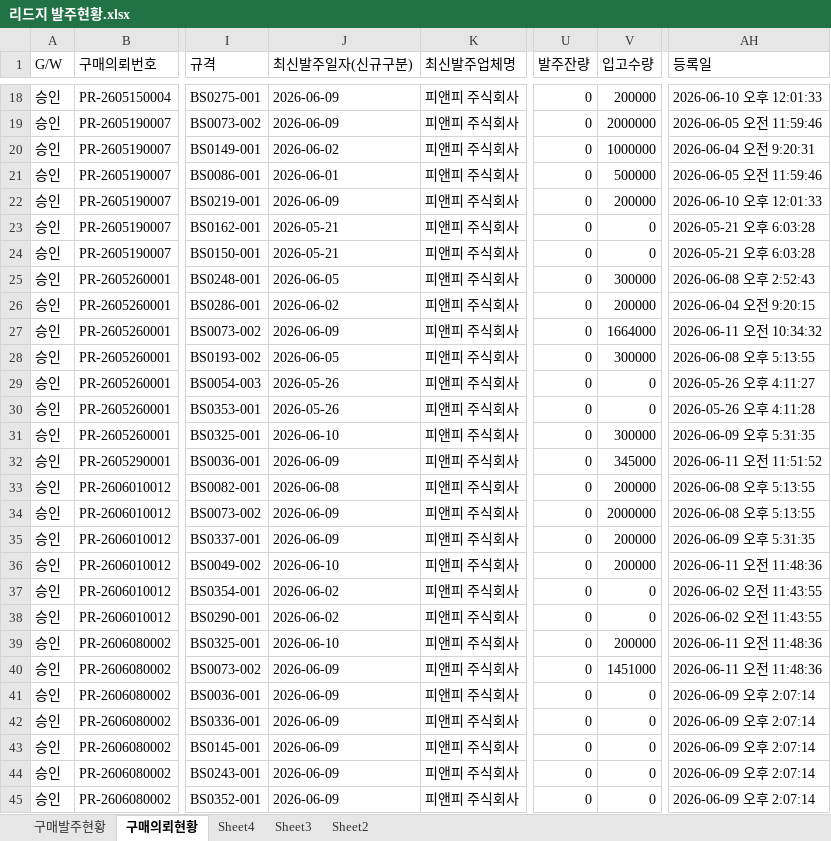
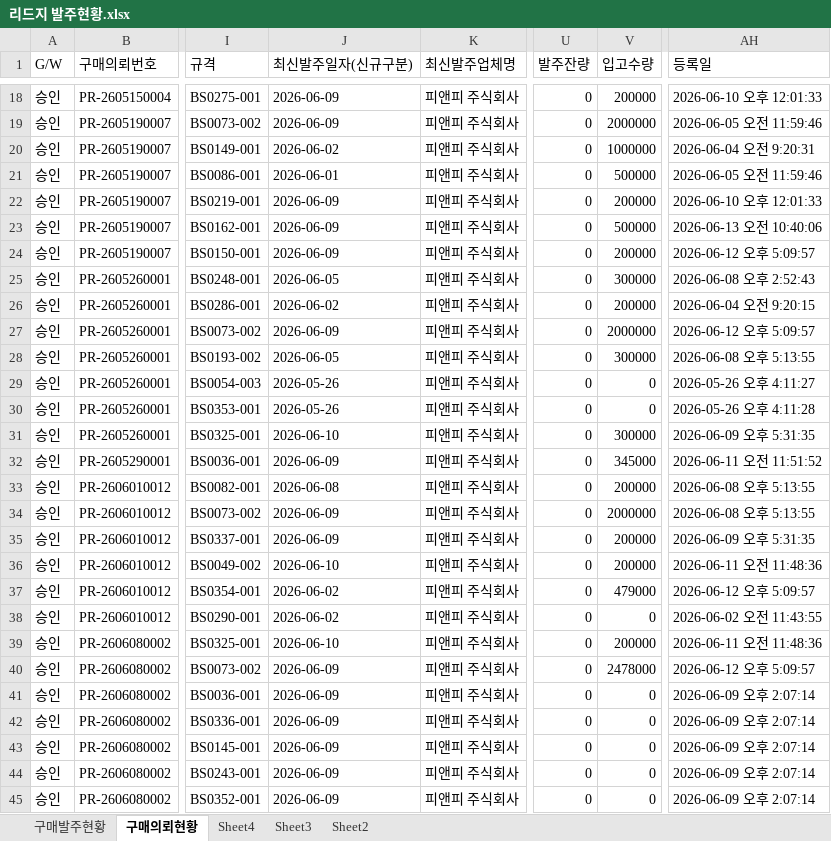
Before and after one commit to 113090ab-creator/INTEROJO, an Excel workbook: 리드지 발주현황.xlsx, sheet 구매의뢰현황, drawn as a sheet; only a part is shown, gaps mark what is left out; values as stored, in another font and other column widths than the file's, no borders; the diff names each change by its address in the sheet, - before the commit and + after, or states it on an @@ line.

```diff
--- a/리드지 발주현황.xlsx (sheet 구매의뢰현황)
+++ b/리드지 발주현황.xlsx (sheet 구매의뢰현황)
-J23:J24 (최신발주일자(신규구분)): 2026-05-21
+J23:J24 (최신발주일자(신규구분)): 2026-06-09
-V23 (입고수량): 0
+V23 (입고수량): 500000
-AH23 (등록일): 2026-05-21 오후 6:03:28
+AH23 (등록일): 2026-06-13 오전 10:40:06
-V24 (입고수량): 0
+V24 (입고수량): 200000
-AH24 (등록일): 2026-05-21 오후 6:03:28
+AH24 (등록일): 2026-06-12 오후 5:09:57
-V27 (입고수량): 1664000
+V27 (입고수량): 2000000
-AH27 (등록일): 2026-06-11 오전 10:34:32
+AH27 (등록일): 2026-06-12 오후 5:09:57
-V37 (입고수량): 0
+V37 (입고수량): 479000
-AH37 (등록일): 2026-06-02 오전 11:43:55
+AH37 (등록일): 2026-06-12 오후 5:09:57
-V40 (입고수량): 1451000
+V40 (입고수량): 2478000
-AH40 (등록일): 2026-06-11 오전 11:48:36
+AH40 (등록일): 2026-06-12 오후 5:09:57
```
Also changed, not shown: sheet 구매발주현황.
